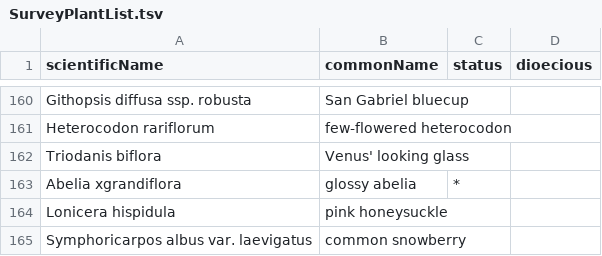
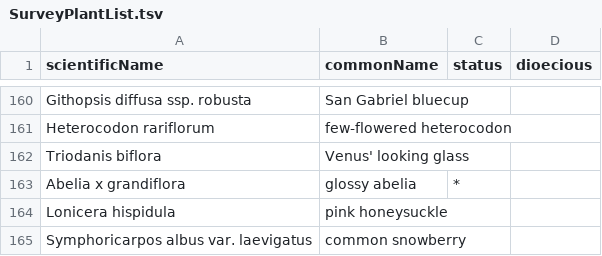
Before and after one commit to dawfedora/surveytool, a TSV file: data/SurveyPlantList.tsv, drawn as a sheet; only a part is shown, gaps mark what is left out.

Commit message:
fix plant list typo

```diff
--- a/data/SurveyPlantList.tsv
+++ b/data/SurveyPlantList.tsv
@@ -162,3 +162,3 @@ Heterocodon rariflorum	few-flowered heterocodon
 Triodanis biflora	Venus' looking glass		
-Abelia xgrandiflora	glossy abelia	*	
+Abelia x grandiflora	glossy abelia	*	
 Lonicera hispidula	pink honeysuckle		
```
Also changed, not shown: 1 other file.
